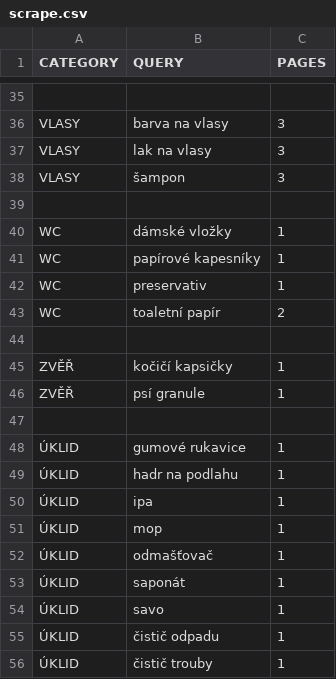
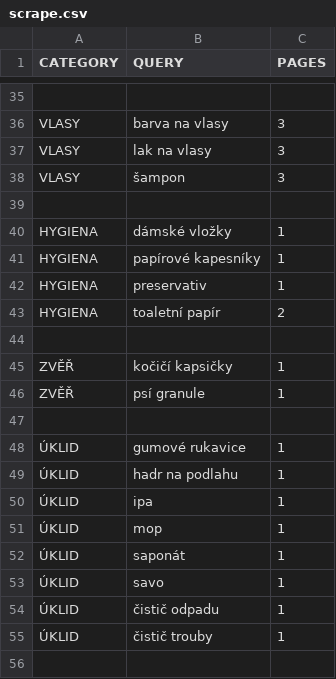
Before and after one commit to mxdpeep/koopi2, a CSV file: go/scrape.csv, drawn as a sheet; only a part is shown, gaps mark what is left out.

```diff
--- a/go/scrape.csv
+++ b/go/scrape.csv
@@ -39,6 +39,6 @@ VLASY,šampon,3
 
-WC,dámské vložky,1
-WC,papírové kapesníky,1
-WC,preservativ,1
-WC,toaletní papír,2
+HYGIENA,dámské vložky,1
+HYGIENA,papírové kapesníky,1
+HYGIENA,preservativ,1
+HYGIENA,toaletní papír,2
 
@@ -51,3 +51,2 @@ ZVĚŘ,psí granule,1
 ÚKLID,mop,1
-ÚKLID,odmašťovač,1
 ÚKLID,saponát,1
```
Also changed, not shown: 4 other files.
